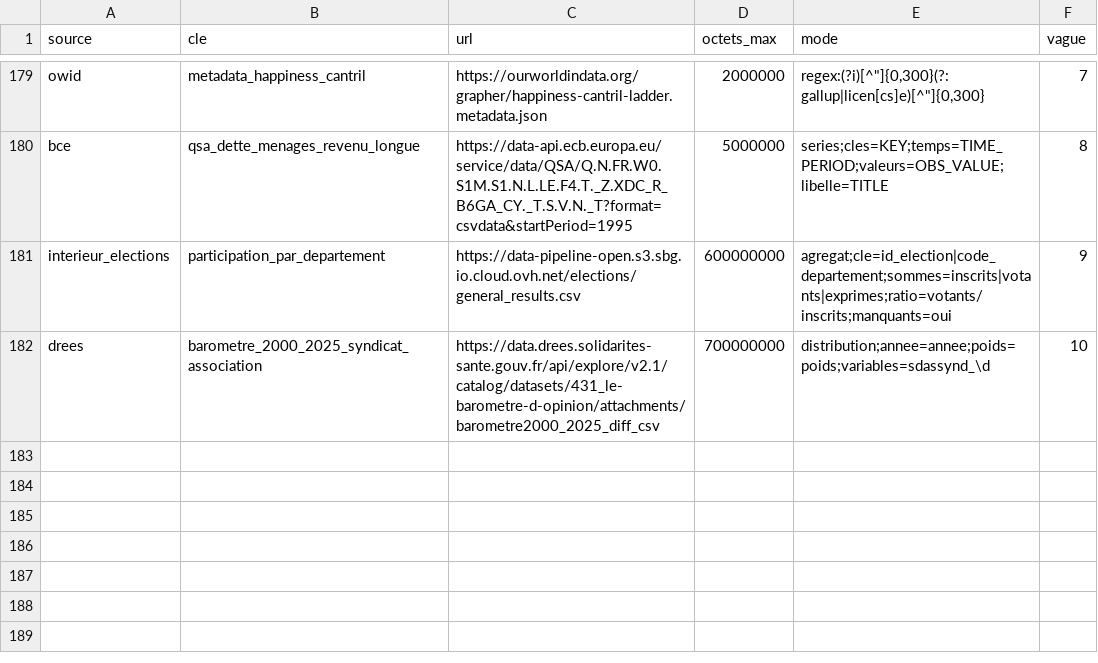
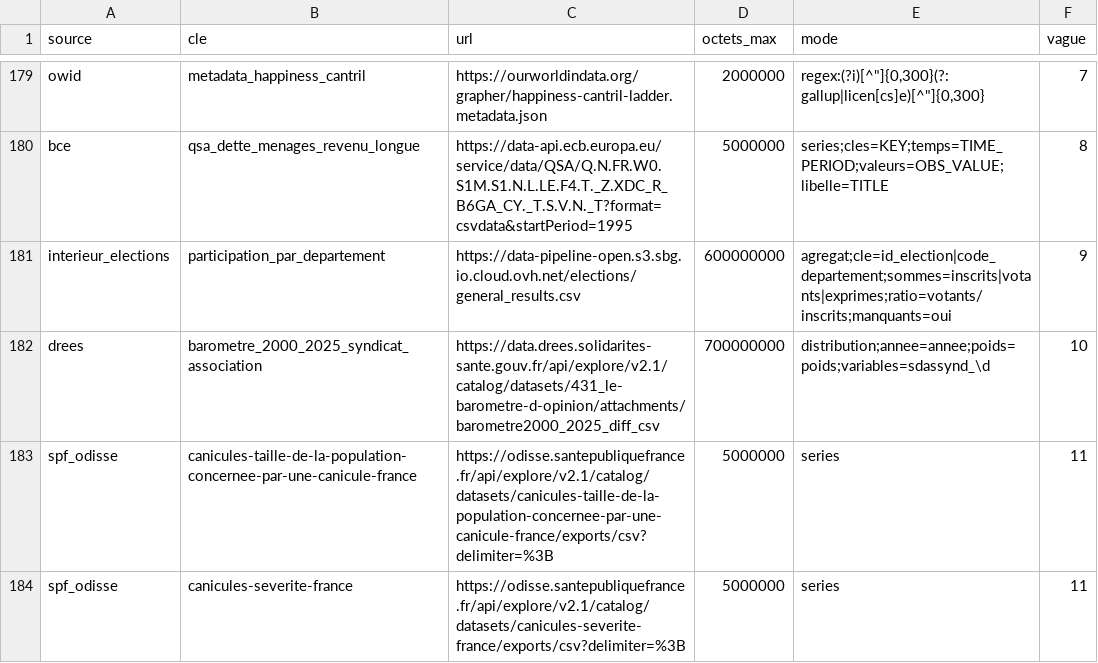
Before and after one commit to leomalherbe/prosperite, a CSV file: docs/sources/verif_acces/series.csv, drawn as a sheet; only a part is shown, gaps mark what is left out; the diff names each change by its address in the sheet, - before the commit and + after, or states it on an @@ line.

```diff
--- a/docs/sources/verif_acces/series.csv
+++ b/docs/sources/verif_acces/series.csv
+row 183: spf_odisse | canicules-taille-de-la-population-concernee-par-une-canicule-france | https://odisse.santepubliquefrance.fr/api/explore/v2.1/catalog/datasets/canicules-taille-de-la-population-concernee-par-une-canicule-france/exports/csv?delimiter=%3B | 5000000 | series | 11
+row 184: spf_odisse | canicules-severite-france | https://odisse.santepubliquefrance.fr/api/explore/v2.1/catalog/datasets/canicules-severite-france/exports/csv?delimiter=%3B | 5000000 | series | 11
```
